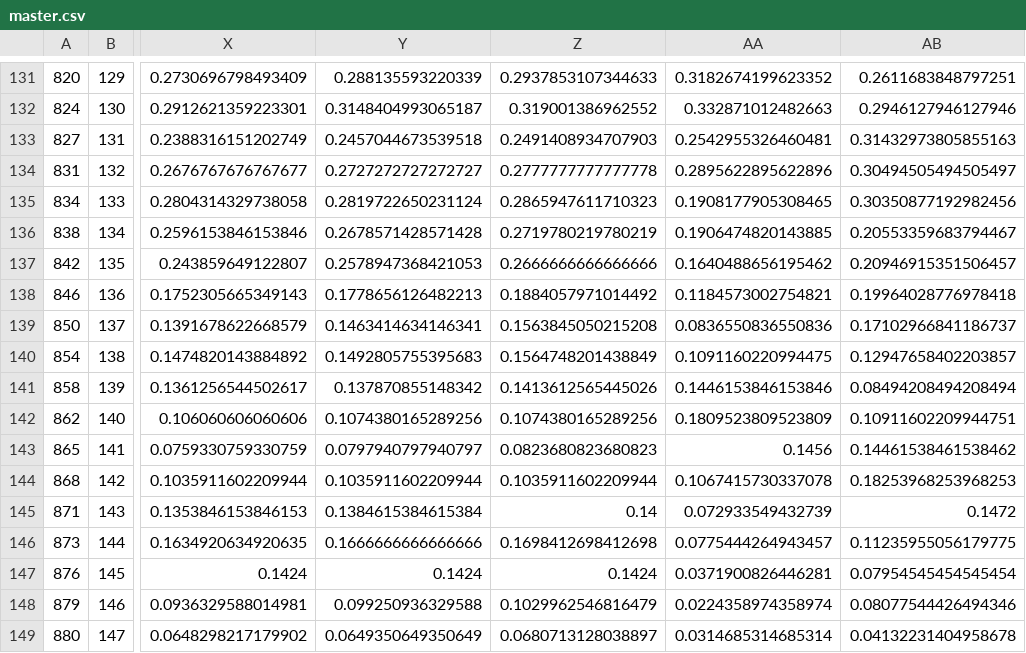
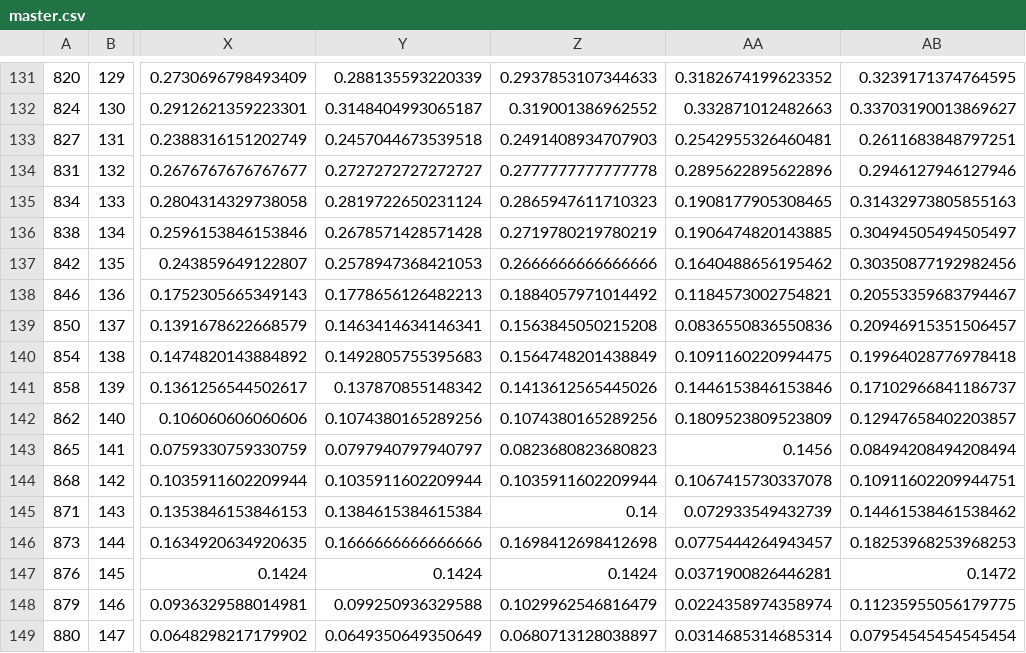
Before and after one commit to aykutaksit/LIN_LB, a CSV file: master.csv, drawn as a sheet; only a part is shown, gaps mark what is left out; the diff covers the shown part only; the diff names each change by its address in the sheet, - before the commit and + after, or states it on an @@ line.

```diff
--- a/master.csv
+++ b/master.csv
-AB131: 0.2611683848797251
+AB131: 0.3239171374764595
-AB132: 0.2946127946127946
+AB132: 0.33703190013869627
-AB133: 0.31432973805855163
+AB133: 0.2611683848797251
-AB134: 0.30494505494505497
+AB134: 0.2946127946127946
-AB135: 0.30350877192982456
+AB135: 0.31432973805855163
-AB136: 0.20553359683794467
+AB136: 0.30494505494505497
-AB137: 0.20946915351506457
+AB137: 0.30350877192982456
-AB138: 0.19964028776978418
+AB138: 0.20553359683794467
-AB139: 0.17102966841186737
+AB139: 0.20946915351506457
-AB140: 0.12947658402203857
+AB140: 0.19964028776978418
-AB141: 0.08494208494208494
+AB141: 0.17102966841186737
-AB142: 0.10911602209944751
+AB142: 0.12947658402203857
-AB143: 0.14461538461538462
+AB143: 0.08494208494208494
-AB144: 0.18253968253968253
+AB144: 0.10911602209944751
-AB145: 0.1472
+AB145: 0.14461538461538462
-AB146: 0.11235955056179775
+AB146: 0.18253968253968253
-AB147: 0.07954545454545454
+AB147: 0.1472
-AB148: 0.08077544426494346
+AB148: 0.11235955056179775
-AB149: 0.04132231404958678
+AB149: 0.07954545454545454
```
Also changed, not shown: 28 edited cells elsewhere in this file, 1 other file.
